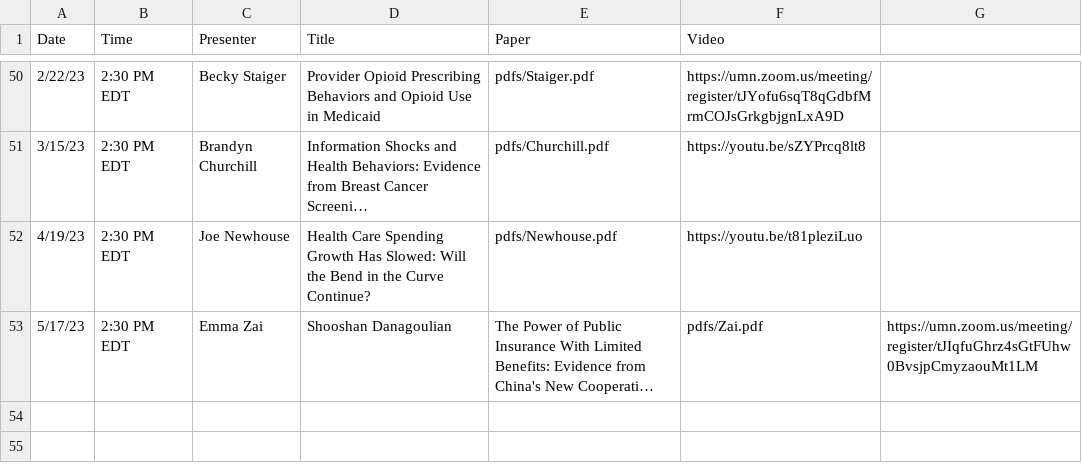
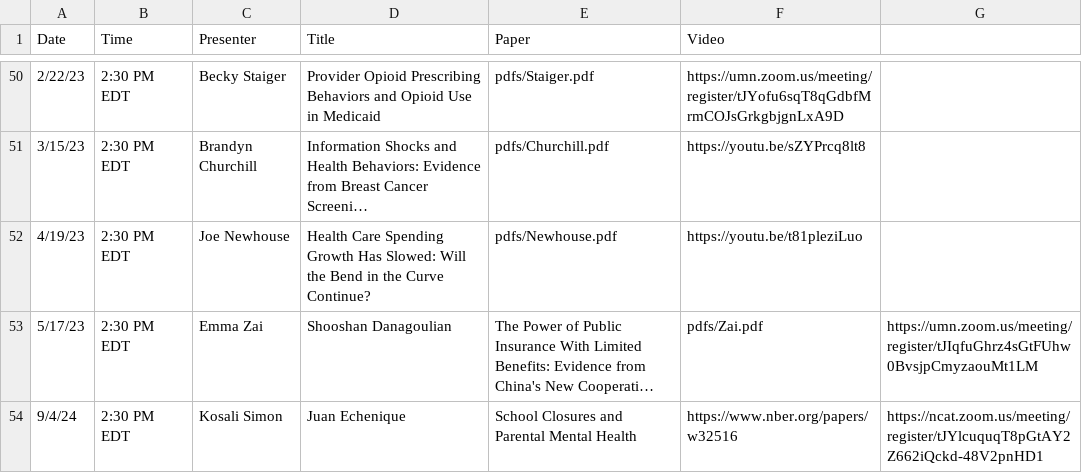
Before and after one commit to ernbilen/EHEC-website, a CSV file: _data/past_seminars.csv, drawn as a sheet; only a part is shown, gaps mark what is left out; long unchanged cells end in …; the diff names each change by its address in the sheet, - before the commit and + after, or states it on an @@ line.

```diff
--- a/_data/past_seminars.csv
+++ b/_data/past_seminars.csv
+row 54: 9/4/24 | 2:30 PM EDT | Kosali Simon | Juan Echenique | School Closures and Parental Mental Health | https://www.nber.org/papers/w32516 | https://ncat.zoom.us/meeting/register/tJYlcuquqT8pGtAY2Z662iQckd-48V2pnHD1
```
Also changed, not shown: 2 other files.
